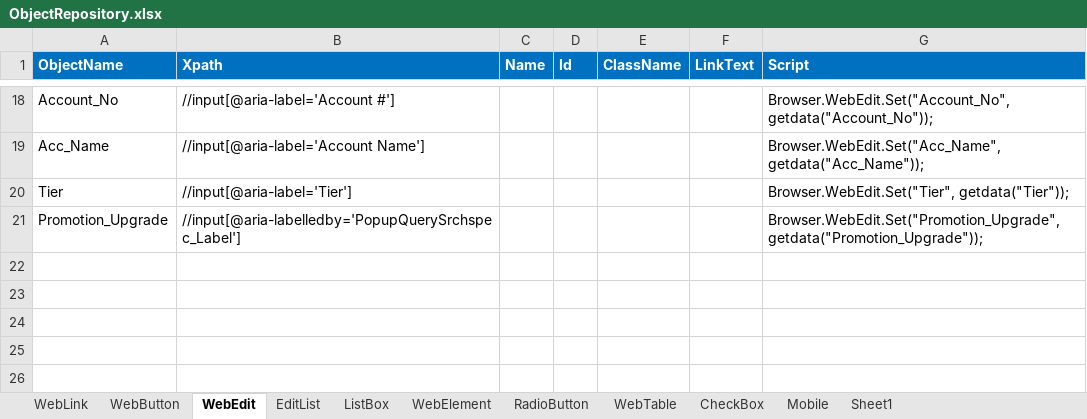
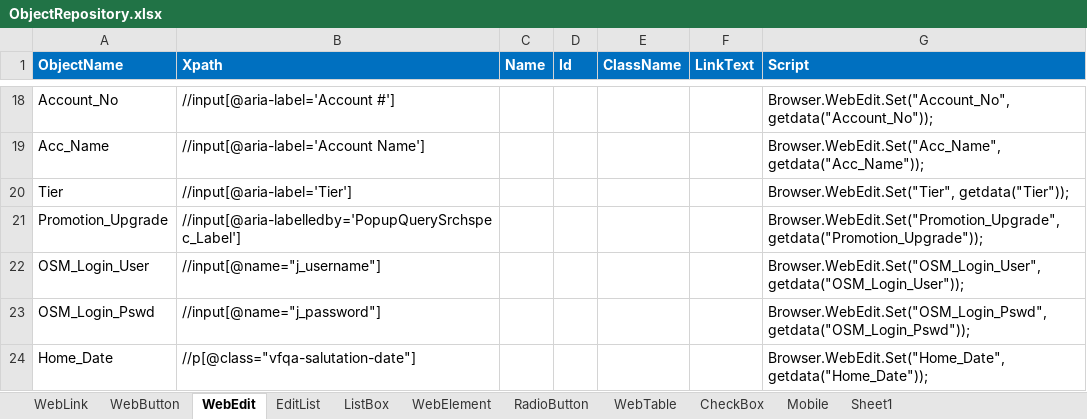
Before and after one commit to imran0404y/Vodafone_QAR, an Excel workbook: Framework/Storage/ObjectRepository.xlsx, sheet WebEdit, drawn as a sheet; only a part is shown, gaps mark what is left out; values as stored, in another font and other column widths than the file's, no borders; conditional formats not drawn; the diff names each change by its address in the sheet, - before the commit and + after, or states it on an @@ line.

```diff
--- a/Framework/Storage/ObjectRepository.xlsx (sheet WebEdit)
+++ b/Framework/Storage/ObjectRepository.xlsx (sheet WebEdit)
+row 22: OSM_Login_User | //input[@name="j_username"] |  |  |  |  | Browser.WebEdit.Set("OSM_Login_User", getdata("OSM_Login_User"));
+row 23: OSM_Login_Pswd | //input[@name="j_password"] |  |  |  |  | Browser.WebEdit.Set("OSM_Login_Pswd", getdata("OSM_Login_Pswd"));
+row 24: Home_Date | //p[@class="vfqa-salutation-date"] |  |  |  |  | Browser.WebEdit.Set("Home_Date", getdata("Home_Date"));
```
Also changed, not shown: sheet Sheet1, sheet WebButton, sheet WebTable, sheet WebLink, Framework/Directory/VFQA_TestDesign.xlsm, Framework/Storage/StoreDB.xlsx, 13 other files.
